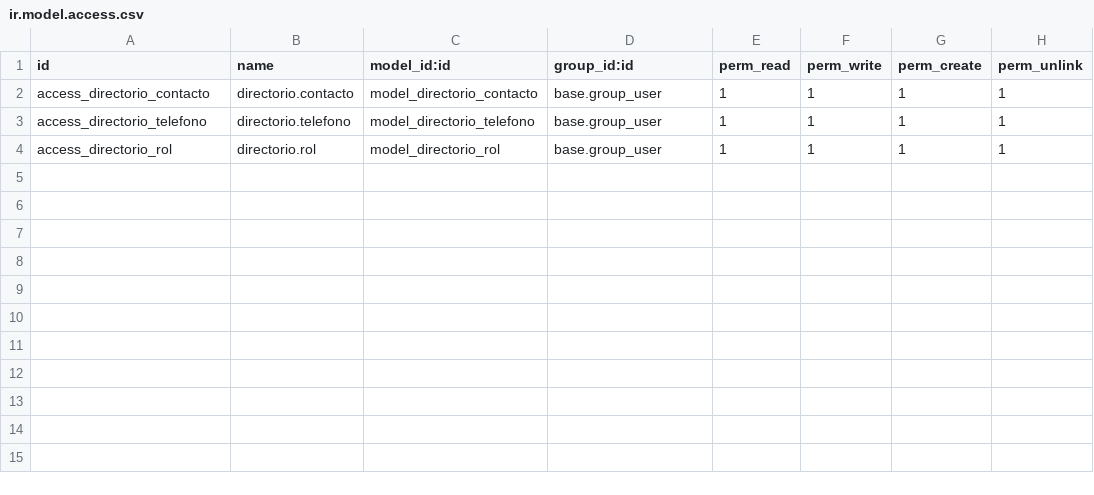
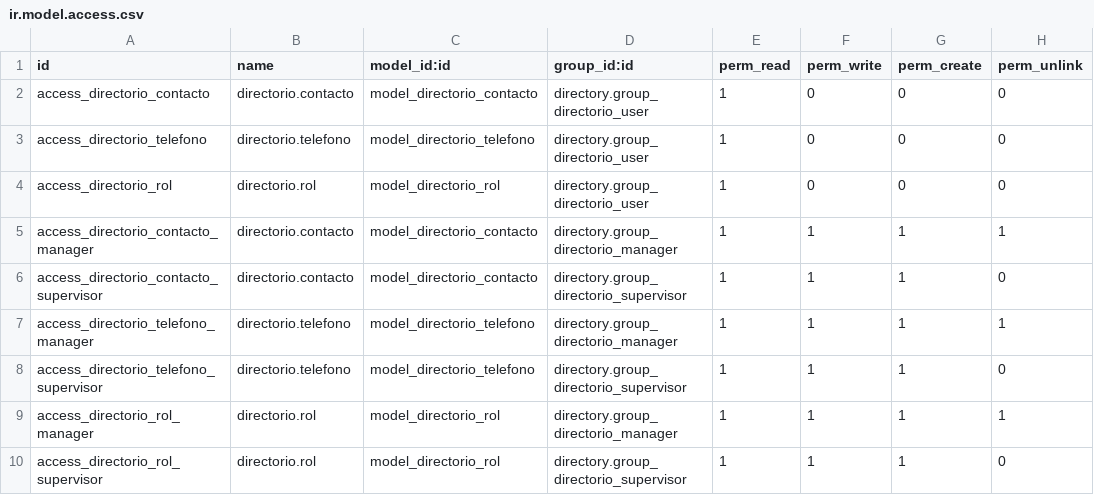
Before and after one commit to cfuentes1507/directory, a CSV file: security/ir.model.access.csv, drawn as a sheet.

```diff
--- a/security/ir.model.access.csv
+++ b/security/ir.model.access.csv
@@ -1,4 +1,10 @@
 id,name,model_id:id,group_id:id,perm_read,perm_write,perm_create,perm_unlink
-access_directorio_contacto,directorio.contacto,model_directorio_contacto,base.group_user,1,1,1,1
-access_directorio_telefono,directorio.telefono,model_directorio_telefono,base.group_user,1,1,1,1
-access_directorio_rol,directorio.rol,model_directorio_rol,base.group_user,1,1,1,1
+access_directorio_contacto,directorio.contacto,model_directorio_contacto,directory.group_directorio_user,1,0,0,0
+access_directorio_telefono,directorio.telefono,model_directorio_telefono,directory.group_directorio_user,1,0,0,0
+access_directorio_rol,directorio.rol,model_directorio_rol,directory.group_directorio_user,1,0,0,0
+access_directorio_contacto_manager,directorio.contacto,model_directorio_contacto,directory.group_directorio_manager,1,1,1,1
+access_directorio_contacto_supervisor,directorio.contacto,model_directorio_contacto,directory.group_directorio_supervisor,1,1,1,0
+access_directorio_telefono_manager,directorio.telefono,model_directorio_telefono,directory.group_directorio_manager,1,1,1,1
+access_directorio_telefono_supervisor,directorio.telefono,model_directorio_telefono,directory.group_directorio_supervisor,1,1,1,0
+access_directorio_rol_manager,directorio.rol,model_directorio_rol,directory.group_directorio_manager,1,1,1,1
+access_directorio_rol_supervisor,directorio.rol,model_directorio_rol,directory.group_directorio_supervisor,1,1,1,0
```
Also changed, not shown: 2 other files.
